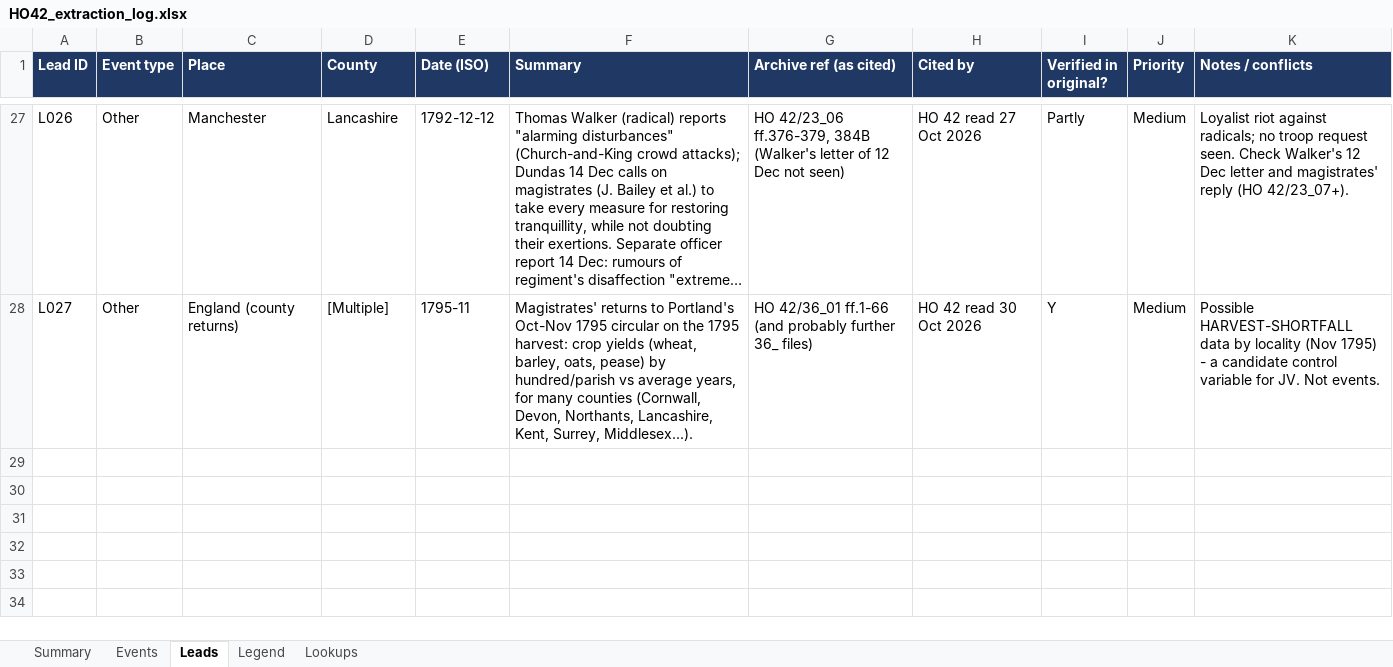
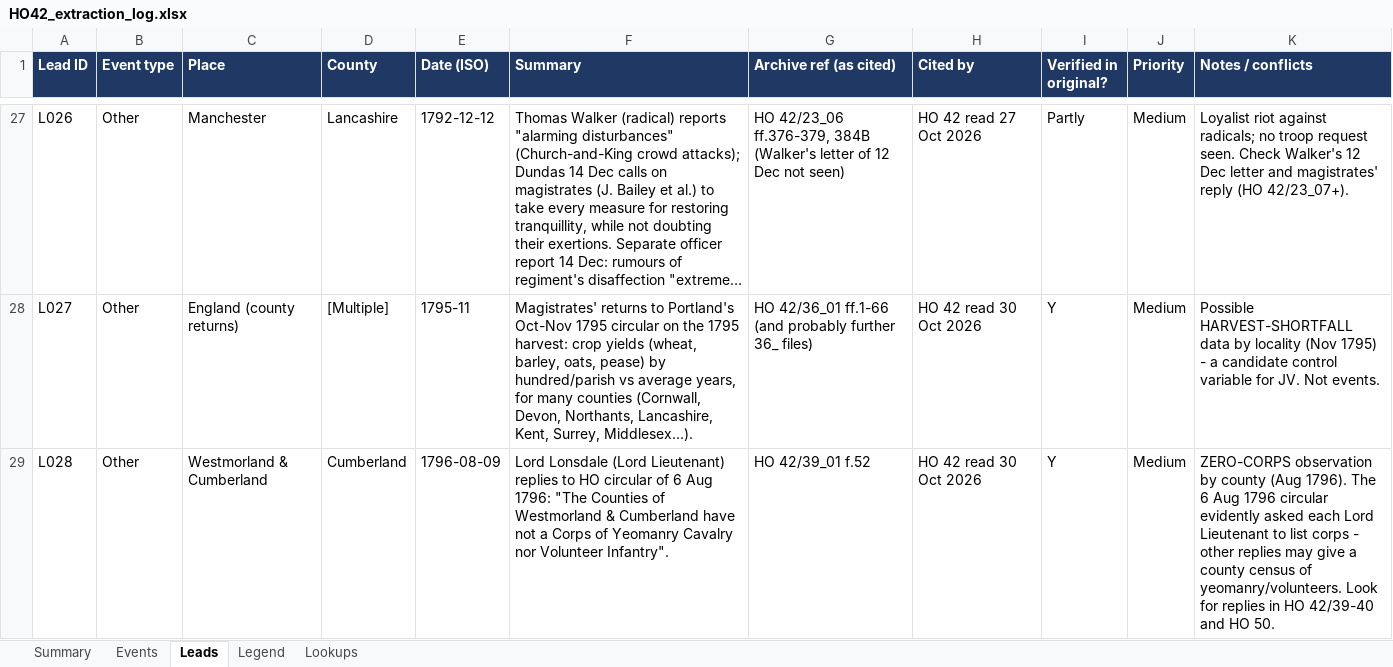
Before and after one commit to cbrinkmanschwartz/Zurich, an Excel workbook: HO42_extraction_log.xlsx, sheet Leads, drawn as a sheet; only a part is shown, gaps mark what is left out; long unchanged cells end in …; values as stored, in another font and other column widths than the file's, no borders; charts and pictures not drawn; the diff names each change by its address in the sheet, - before the commit and + after, or states it on an @@ line.

```diff
--- a/HO42_extraction_log.xlsx (sheet Leads)
+++ b/HO42_extraction_log.xlsx (sheet Leads)
+row 29: L028 | Other | Westmorland & Cumberland | Cumberland | 1796-08-09 | Lord Lonsdale (Lord Lieutenant) replies to HO circular of 6 Aug 1796: "The Counties of Westmorland & Cumberland have not a Corps of Yeomanry Cavalry nor Volunteer Infantry". | HO 42/39_01 f.52 | HO 42 read 30 Oct 2026 | Y | Medium | ZERO-CORPS observation by county (Aug 1796). The 6 Aug 1796 circular evidently asked each Lord Lieutenant to list corps - other replies may give a county census of yeomanry/volunteers. Look for replies in HO 42/39-40 and HO 50.
```
Also changed, not shown: sheet Legend.
